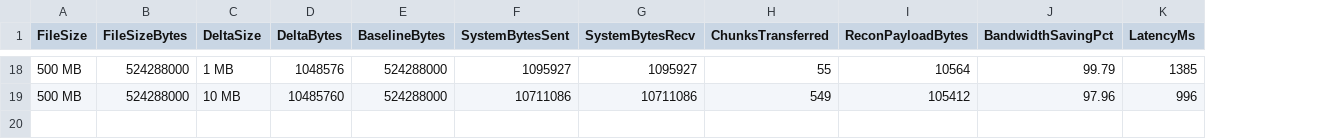
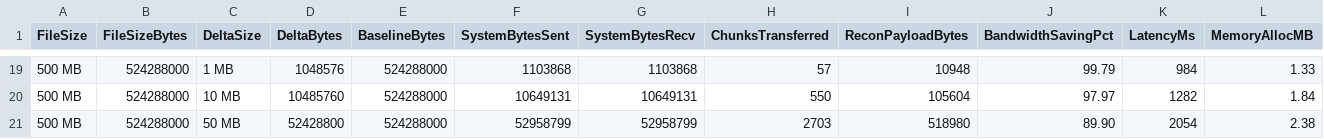
Before and after one commit to maidevalhoon/tron, a CSV file: bench/results/bandwidth_benchmark.csv, drawn as a sheet; only a part is shown, gaps mark what is left out; addresses are those after the commit; the diff covers the shown part only; the diff names each change by its address in the sheet, - before the commit and + after, or states it on an @@ line.

Commit message:
feat(demo): add judge-facing 4-in-1 demonstration suite and enhance 50MB delta telemetry
- Added cmd/demo/main.go and run_demo.sh supporting WOW demo, 100-node scale, failure recovery, and FastCDC boundary-shift
- Extended bandwidth benchmark to include 50 MB delta and memory profiling across 10MB to 500MB files
- Updated docs/VALIDATION.md and Makefile with demo and demo-wow targets

```diff
--- a/bench/results/bandwidth_benchmark.csv
+++ b/bench/results/bandwidth_benchmark.csv
+column L (MemoryAllocMB), rows 19-20: 1.33 | 1.84
-F19 (SystemBytesSent): 1095927
+F19 (SystemBytesSent): 1103868
-G19 (SystemBytesRecv): 1095927
+G19 (SystemBytesRecv): 1103868
-H19 (ChunksTransferred): 55
+H19 (ChunksTransferred): 57
-I19 (ReconPayloadBytes): 10564
+I19 (ReconPayloadBytes): 10948
-K19 (LatencyMs): 1385
+K19 (LatencyMs): 984
-F20 (SystemBytesSent): 10711086
+F20 (SystemBytesSent): 10649131
-G20 (SystemBytesRecv): 10711086
+G20 (SystemBytesRecv): 10649131
-H20 (ChunksTransferred): 549
+H20 (ChunksTransferred): 550
-I20 (ReconPayloadBytes): 105412
+I20 (ReconPayloadBytes): 105604
-J20 (BandwidthSavingPct): 97.96
+J20 (BandwidthSavingPct): 97.97
-K20 (LatencyMs): 996
+K20 (LatencyMs): 1282
+row 21: 500 MB | 524288000 | 50 MB | 52428800 | 524288000 | 52958799 | 52958799 | 2703 | 518980 | 89.90 | 2054 | 2.38
```
Also changed, not shown: 1 added row and 70 edited cells elsewhere in this file, 5 other files.
